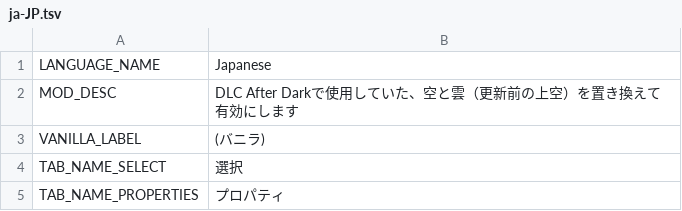
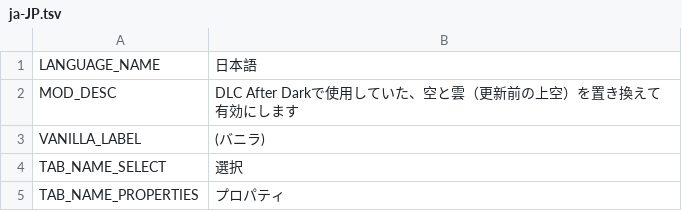
Before and after one commit to neinnew/ADCloudReplacer, a TSV file: Translations/ja-JP.tsv, drawn as a sheet; only a part is shown.

Commit message:
New translations en.tsv (Japanese)

```diff
--- a/Translations/ja-JP.tsv
+++ b/Translations/ja-JP.tsv
@@ -1,2 +1,2 @@
-"LANGUAGE_NAME"	"Japanese"
+"LANGUAGE_NAME"	"日本語"
 "MOD_DESC"	"DLC After Darkで使用していた、空と雲（更新前の上空）を置き換えて有効にします "
```
